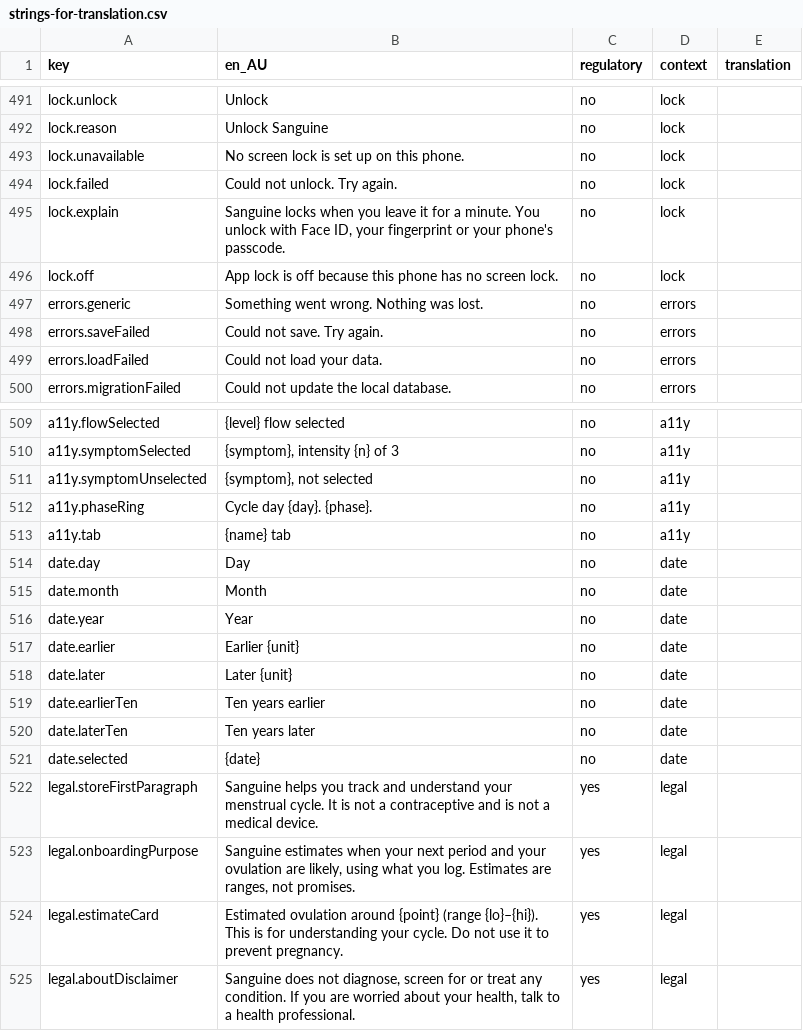
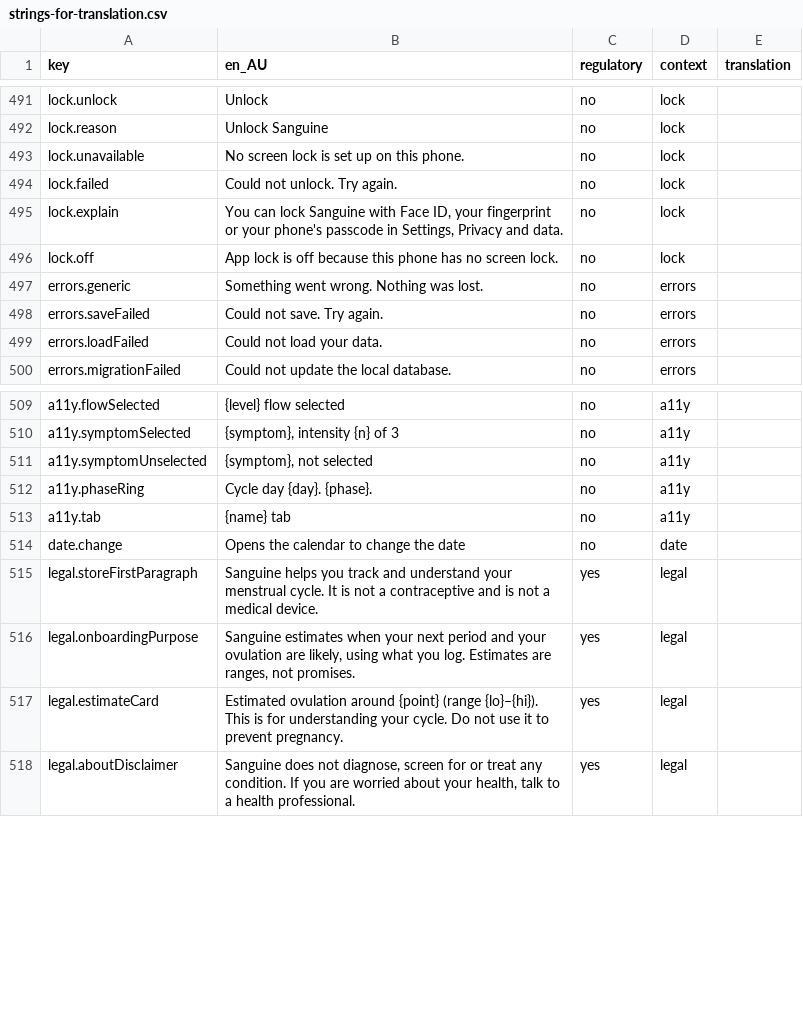
Before and after one commit to Amnesthesia/sanguine, a CSV file: docs/i18n/strings-for-translation.csv, drawn as a sheet; only a part is shown, gaps mark what is left out.

```diff
--- a/docs/i18n/strings-for-translation.csv
+++ b/docs/i18n/strings-for-translation.csv
@@ -494,3 +494,3 @@ lock.unavailable,No screen lock is set up on this phone.,no,lock,
 lock.failed,Could not unlock. Try again.,no,lock,
-lock.explain,"Sanguine locks when you leave it for a minute. You unlock with Face ID, your fingerprint or your phone's passcode.",no,lock,
+lock.explain,"You can lock Sanguine with Face ID, your fingerprint or your phone's passcode in Settings, Privacy and data.",no,lock,
 lock.off,App lock is off because this phone has no screen lock.,no,lock,
@@ -513,10 +513,3 @@ a11y.phaseRing,Cycle day {day}. {phase}.,no,a11y,
 a11y.tab,{name} tab,no,a11y,
-date.day,Day,no,date,
-date.month,Month,no,date,
-date.year,Year,no,date,
-date.earlier,Earlier {unit},no,date,
-date.later,Later {unit},no,date,
-date.earlierTen,Ten years earlier,no,date,
-date.laterTen,Ten years later,no,date,
-date.selected,{date},no,date,
+date.change,Opens the calendar to change the date,no,date,
 legal.storeFirstParagraph,Sanguine helps you track and understand your menstrual cycle. It is not a contraceptive and is not a medical device.,yes,legal,
```
Also changed, not shown: 37 other files.
